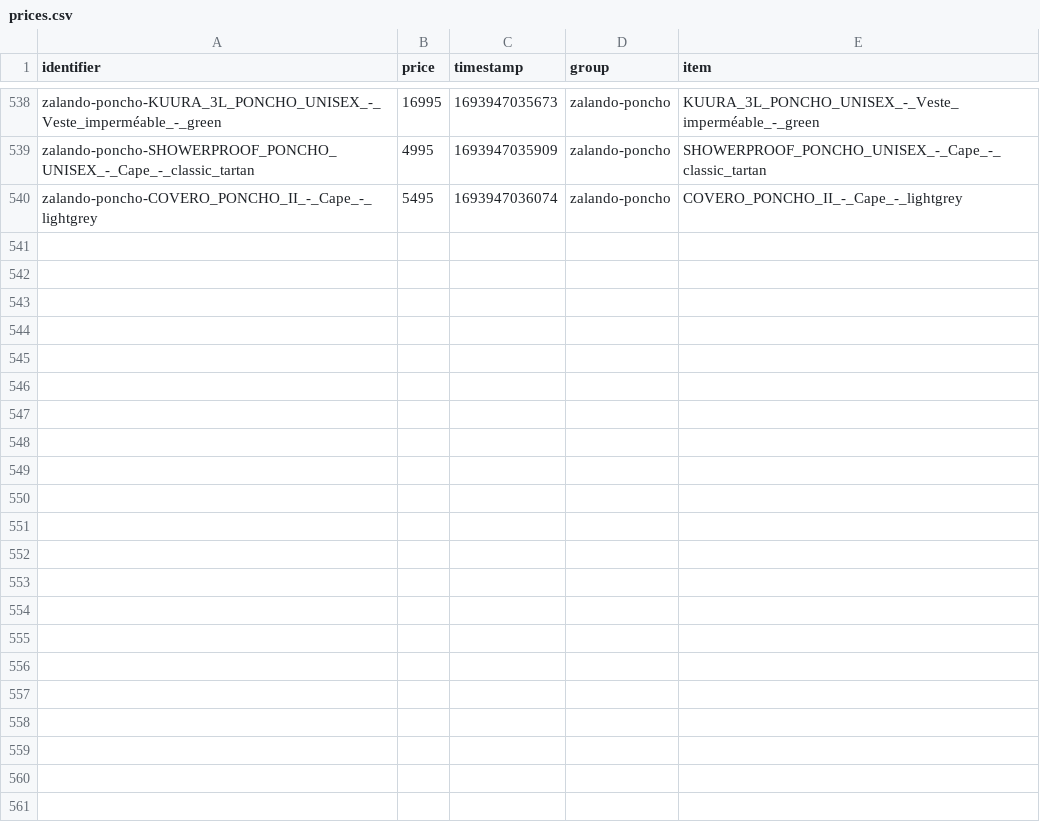
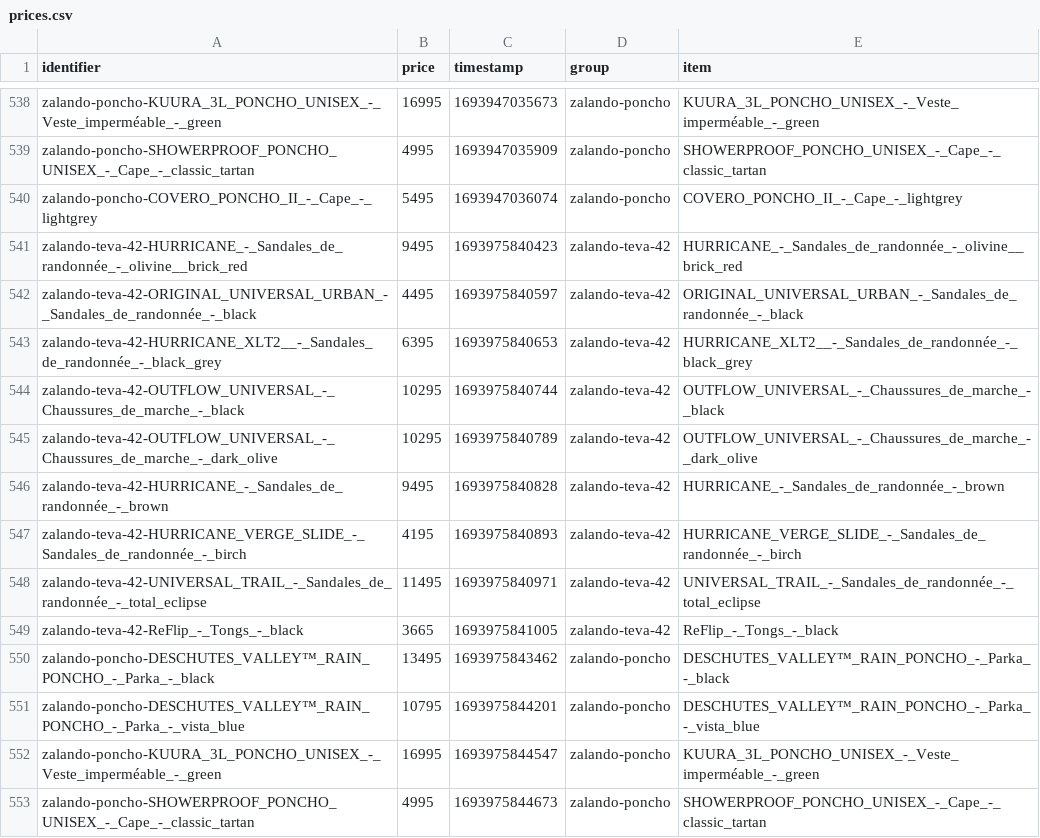
Before and after one commit to gvdenbro/web-aler-ts, a CSV file: scrapes/prices/prices.csv, drawn as a sheet; only a part is shown, gaps mark what is left out; the diff names each change by its address in the sheet, - before the commit and + after, or states it on an @@ line.

Commit message:
Latest scraping prices: Wed Sep  6 04:50:46 UTC 2023

```diff
--- a/scrapes/prices/prices.csv
+++ b/scrapes/prices/prices.csv
+row 541: zalando-teva-42-HURRICANE_-_Sandales_de_randonnée_-_olivine__brick_red | 9495 | 1693975840423 | zalando-teva-42 | HURRICANE_-_Sandales_de_randonnée_-_olivine__brick_red
+row 542: zalando-teva-42-ORIGINAL_UNIVERSAL_URBAN_-_Sandales_de_randonnée_-_black | 4495 | 1693975840597 | zalando-teva-42 | ORIGINAL_UNIVERSAL_URBAN_-_Sandales_de_randonnée_-_black
+row 543: zalando-teva-42-HURRICANE_XLT2__-_Sandales_de_randonnée_-_black_grey | 6395 | 1693975840653 | zalando-teva-42 | HURRICANE_XLT2__-_Sandales_de_randonnée_-_black_grey
+row 544: zalando-teva-42-OUTFLOW_UNIVERSAL_-_Chaussures_de_marche_-_black | 10295 | 1693975840744 | zalando-teva-42 | OUTFLOW_UNIVERSAL_-_Chaussures_de_marche_-_black
+row 545: zalando-teva-42-OUTFLOW_UNIVERSAL_-_Chaussures_de_marche_-_dark_olive | 10295 | 1693975840789 | zalando-teva-42 | OUTFLOW_UNIVERSAL_-_Chaussures_de_marche_-_dark_olive
+row 546: zalando-teva-42-HURRICANE_-_Sandales_de_randonnée_-_brown | 9495 | 1693975840828 | zalando-teva-42 | HURRICANE_-_Sandales_de_randonnée_-_brown
+row 547: zalando-teva-42-HURRICANE_VERGE_SLIDE_-_Sandales_de_randonnée_-_birch | 4195 | 1693975840893 | zalando-teva-42 | HURRICANE_VERGE_SLIDE_-_Sandales_de_randonnée_-_birch
+row 548: zalando-teva-42-UNIVERSAL_TRAIL_-_Sandales_de_randonnée_-_total_eclipse | 11495 | 1693975840971 | zalando-teva-42 | UNIVERSAL_TRAIL_-_Sandales_de_randonnée_-_total_eclipse
+row 549: zalando-teva-42-ReFlip_-_Tongs_-_black | 3665 | 1693975841005 | zalando-teva-42 | ReFlip_-_Tongs_-_black
+row 550: zalando-poncho-DESCHUTES_VALLEY™_RAIN_PONCHO_-_Parka_-_black | 13495 | 1693975843462 | zalando-poncho | DESCHUTES_VALLEY™_RAIN_PONCHO_-_Parka_-_black
+row 551: zalando-poncho-DESCHUTES_VALLEY™_RAIN_PONCHO_-_Parka_-_vista_blue | 10795 | 1693975844201 | zalando-poncho | DESCHUTES_VALLEY™_RAIN_PONCHO_-_Parka_-_vista_blue
+row 552: zalando-poncho-KUURA_3L_PONCHO_UNISEX_-_Veste_imperméable_-_green | 16995 | 1693975844547 | zalando-poncho | KUURA_3L_PONCHO_UNISEX_-_Veste_imperméable_-_green
+row 553: zalando-poncho-SHOWERPROOF_PONCHO_UNISEX_-_Cape_-_classic_tartan | 4995 | 1693975844673 | zalando-poncho | SHOWERPROOF_PONCHO_UNISEX_-_Cape_-_classic_tartan
```
Also changed, not shown: 6 other files.
